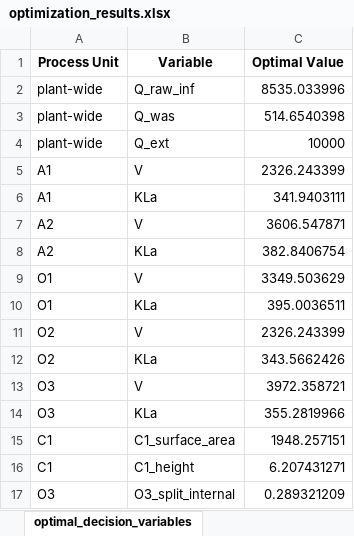
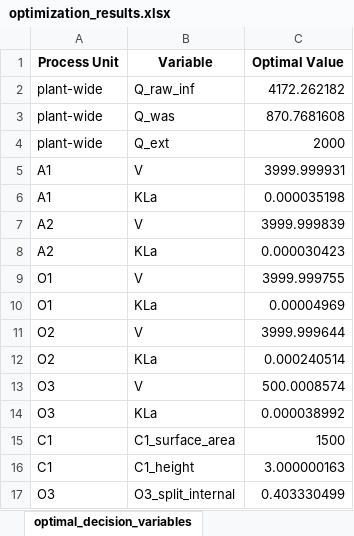
Before and after one commit to egbertoselerio1997/dissertation-cbrem, an Excel workbook: data/optimization_results.xlsx, sheet optimal_decision_variables, drawn as a sheet; values as stored, in another font and other column widths than the file's, no borders; the diff names each change by its address in the sheet, - before the commit and + after, or states it on an @@ line.

```diff
--- a/data/optimization_results.xlsx (sheet optimal_decision_variables)
+++ b/data/optimization_results.xlsx (sheet optimal_decision_variables)
-C2 (Optimal Value): 8535.033996
+C2 (Optimal Value): 4172.262182
-C3 (Optimal Value): 514.6540398
+C3 (Optimal Value): 870.7681608
-C4 (Optimal Value): 10000
+C4 (Optimal Value): 2000
-C5 (Optimal Value): 2326.243399
+C5 (Optimal Value): 3999.999931
-C6 (Optimal Value): 341.9403111
+C6 (Optimal Value): 0.000035198
-C7 (Optimal Value): 3606.547871
+C7 (Optimal Value): 3999.999839
-C8 (Optimal Value): 382.8406754
+C8 (Optimal Value): 0.000030423
-C9 (Optimal Value): 3349.503629
+C9 (Optimal Value): 3999.999755
-C10 (Optimal Value): 395.0036511
+C10 (Optimal Value): 0.00004969
-C11 (Optimal Value): 2326.243399
+C11 (Optimal Value): 3999.999644
-C12 (Optimal Value): 343.5662426
+C12 (Optimal Value): 0.000240514
-C13 (Optimal Value): 3972.358721
+C13 (Optimal Value): 500.0008574
-C14 (Optimal Value): 355.2819966
+C14 (Optimal Value): 0.000038992
-C15 (Optimal Value): 1948.257151
+C15 (Optimal Value): 1500
-C16 (Optimal Value): 6.207431271
+C16 (Optimal Value): 3.000000163
-C17 (Optimal Value): 0.289321209
+C17 (Optimal Value): 0.403330499
```
Also changed, not shown: sheet optimal_predicted_effluent, 8 other files.
